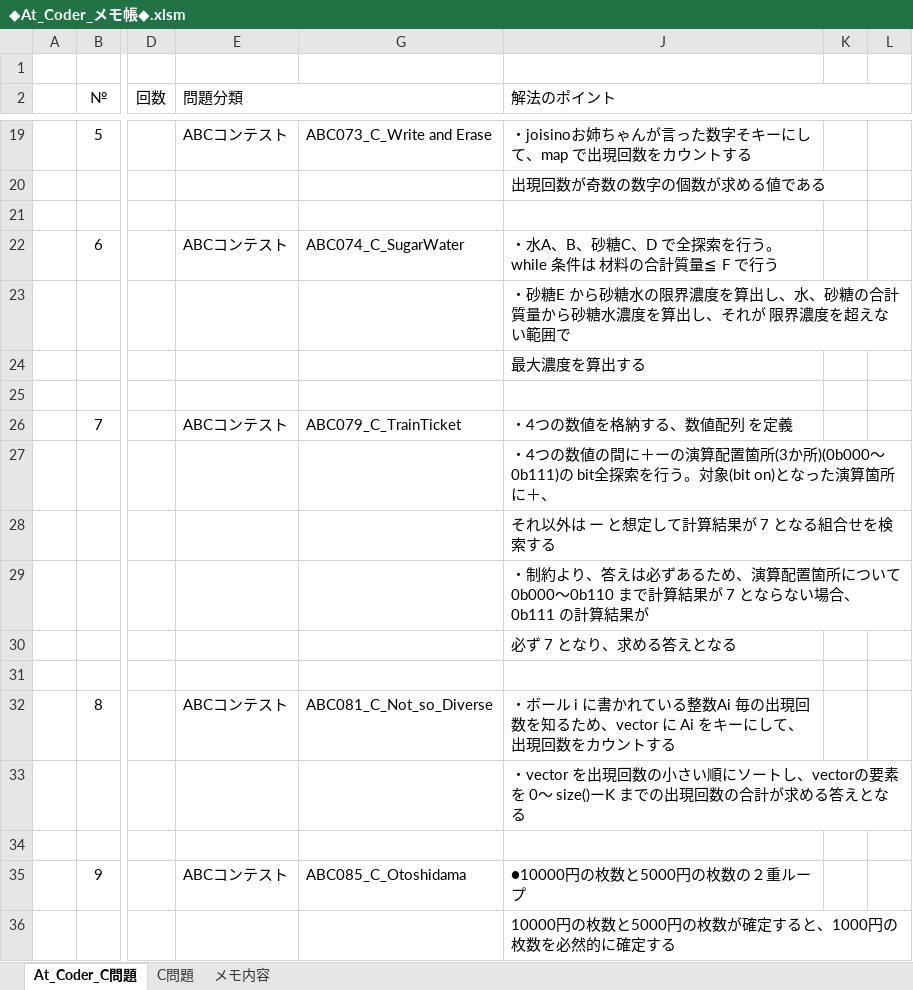
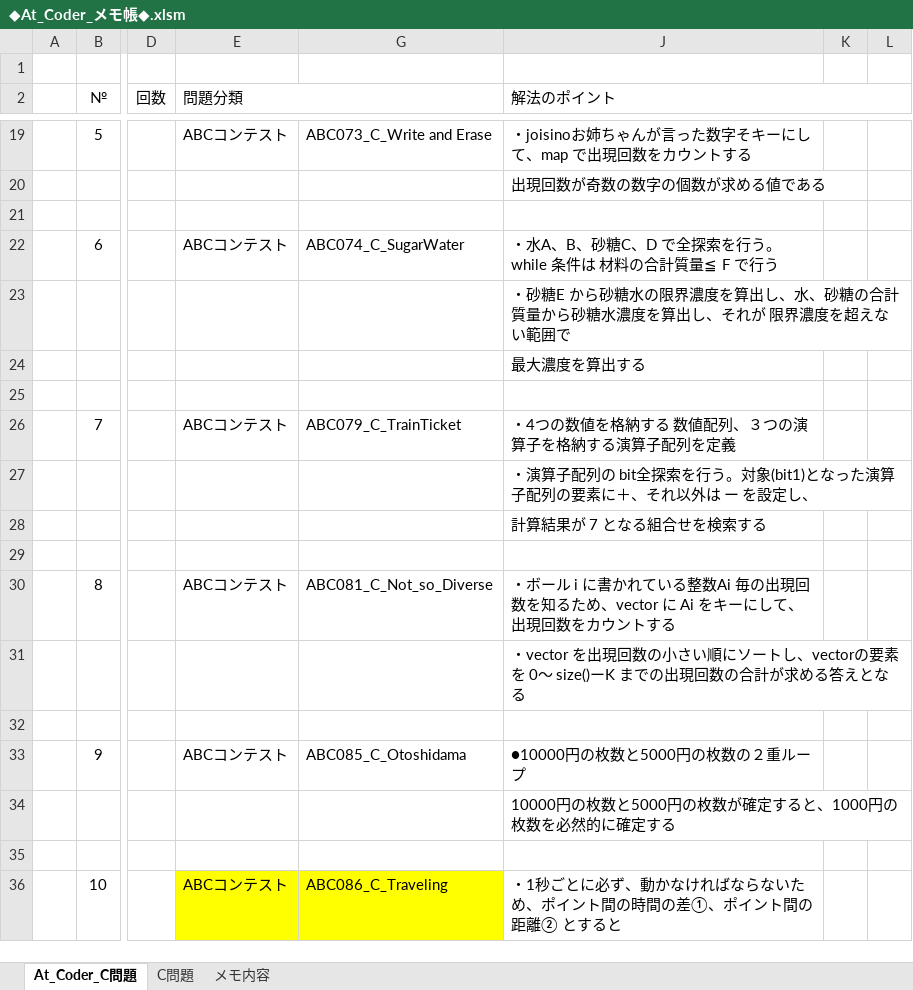
Before and after one commit to roshihie/At_Coder, an Excel workbook: ◆At_Coder_メモ帳◆.xlsm, sheet At_Coder_C問題, drawn as a sheet; only a part is shown, gaps mark what is left out; the shorter side is filled out with more unchanged rows; values as stored, in another font and other column widths than the file's, no borders; charts and pictures and conditional formats not drawn; rows hold the shown columns only; the diff names each change by its address in the sheet, - before the commit and + after, or states it on an @@ line.

```diff
--- a/◆At_Coder_メモ帳◆.xlsm (sheet At_Coder_C問題)
+++ b/◆At_Coder_メモ帳◆.xlsm (sheet At_Coder_C問題)
-J26 (解法のポイント): ・4つの数値を格納する、数値配列 を定義
+J26 (解法のポイント): ・4つの数値を格納する 数値配列、３つの演算子を格納する演算子配列を定義
-J27 (解法のポイント): ・4つの数値の間に＋ーの演算配置箇所(3か所)(0b000～0b111)の bit全探索を行う。対象(bit on)となった演算箇所に＋、
+J27 (解法のポイント): ・演算子配列の bit全探索を行う。対象(bit1)となった演算子配列の要素に＋、それ以外は ー を設定し、
-J28 (解法のポイント): それ以外は ー と想定して計算結果が 7 となる組合せを検索する
+J28 (解法のポイント): 計算結果が 7 となる組合せを検索する
-row 29:  |  |  |  |  | ・制約より、答えは必ずあるため、演算配置箇所について 0b000～0b110 まで計算結果が 7 とならない場合、0b111 の計算結果が
-row 30:  |  |  |  |  | 必ず 7 となり、求める答えとなる
```
Also changed, not shown: hidden cells, charts or pictures, 1 other file.
